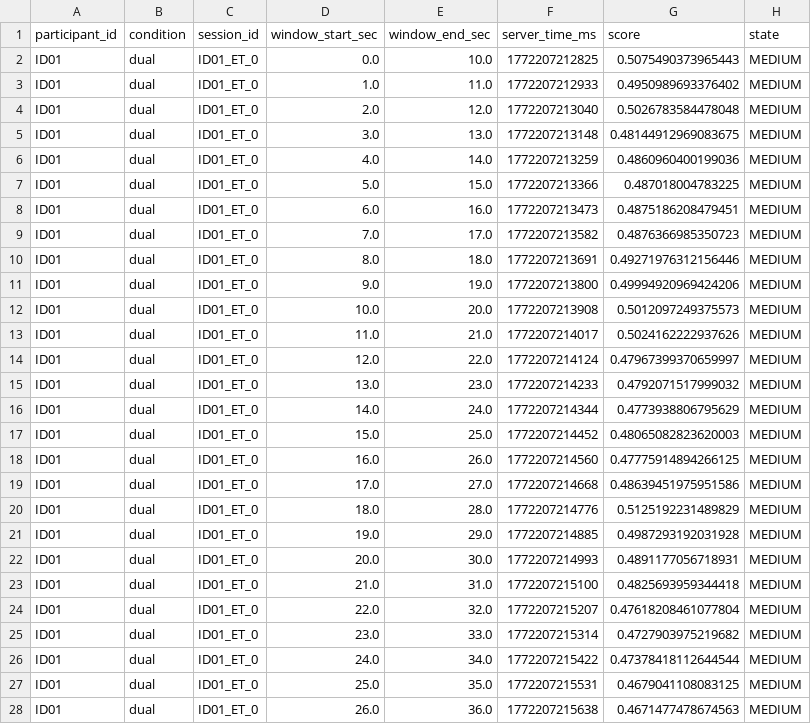
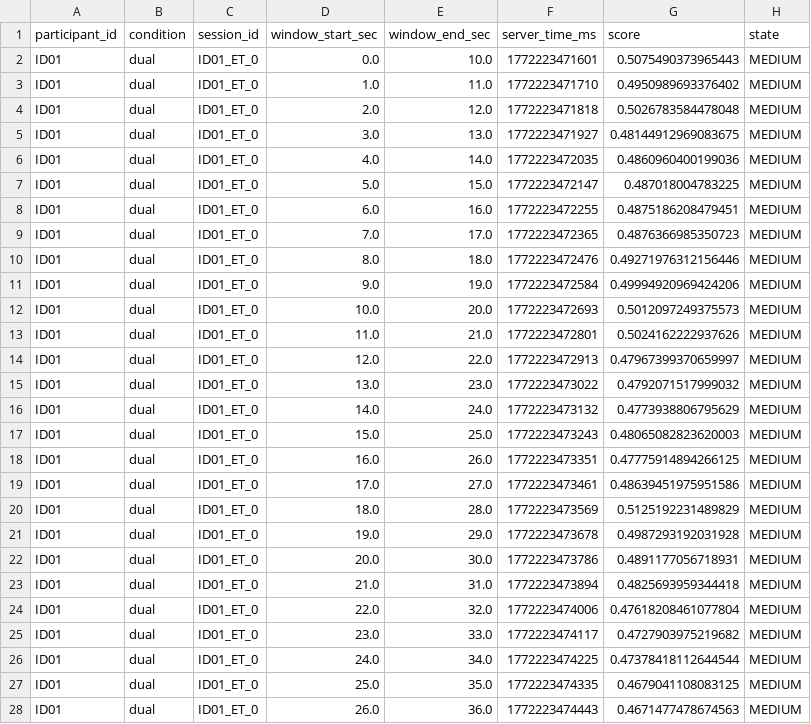
Before and after one commit to Jwidata/Fatigue_Adaptation_ModelV1, a CSV file: reports/ws_replay_ID01_dual_ID01_ET_0.csv, drawn as a sheet; only a part is shown; the diff covers the shown part only; the diff names each change by its address in the sheet, - before the commit and + after, or states it on an @@ line.

Commit message:
update

```diff
--- a/reports/ws_replay_ID01_dual_ID01_ET_0.csv
+++ b/reports/ws_replay_ID01_dual_ID01_ET_0.csv
-F2 (server_time_ms): 1772207212825
+F2 (server_time_ms): 1772223471601
-F3 (server_time_ms): 1772207212933
+F3 (server_time_ms): 1772223471710
-F4 (server_time_ms): 1772207213040
+F4 (server_time_ms): 1772223471818
-F5 (server_time_ms): 1772207213148
+F5 (server_time_ms): 1772223471927
-F6 (server_time_ms): 1772207213259
+F6 (server_time_ms): 1772223472035
-F7 (server_time_ms): 1772207213366
+F7 (server_time_ms): 1772223472147
-F8 (server_time_ms): 1772207213473
+F8 (server_time_ms): 1772223472255
-F9 (server_time_ms): 1772207213582
+F9 (server_time_ms): 1772223472365
-F10 (server_time_ms): 1772207213691
+F10 (server_time_ms): 1772223472476
-F11 (server_time_ms): 1772207213800
+F11 (server_time_ms): 1772223472584
-F12 (server_time_ms): 1772207213908
+F12 (server_time_ms): 1772223472693
-F13 (server_time_ms): 1772207214017
+F13 (server_time_ms): 1772223472801
-F14 (server_time_ms): 1772207214124
+F14 (server_time_ms): 1772223472913
-F15 (server_time_ms): 1772207214233
+F15 (server_time_ms): 1772223473022
-F16 (server_time_ms): 1772207214344
+F16 (server_time_ms): 1772223473132
-F17 (server_time_ms): 1772207214452
+F17 (server_time_ms): 1772223473243
-F18 (server_time_ms): 1772207214560
+F18 (server_time_ms): 1772223473351
-F19 (server_time_ms): 1772207214668
+F19 (server_time_ms): 1772223473461
-F20 (server_time_ms): 1772207214776
+F20 (server_time_ms): 1772223473569
-F21 (server_time_ms): 1772207214885
+F21 (server_time_ms): 1772223473678
-F22 (server_time_ms): 1772207214993
+F22 (server_time_ms): 1772223473786
-F23 (server_time_ms): 1772207215100
+F23 (server_time_ms): 1772223473894
-F24 (server_time_ms): 1772207215207
+F24 (server_time_ms): 1772223474006
-F25 (server_time_ms): 1772207215314
+F25 (server_time_ms): 1772223474117
-F26 (server_time_ms): 1772207215422
+F26 (server_time_ms): 1772223474225
-F27 (server_time_ms): 1772207215531
+F27 (server_time_ms): 1772223474335
-F28 (server_time_ms): 1772207215638
+F28 (server_time_ms): 1772223474443
```
Also changed, not shown: 165 edited cells elsewhere in this file.
